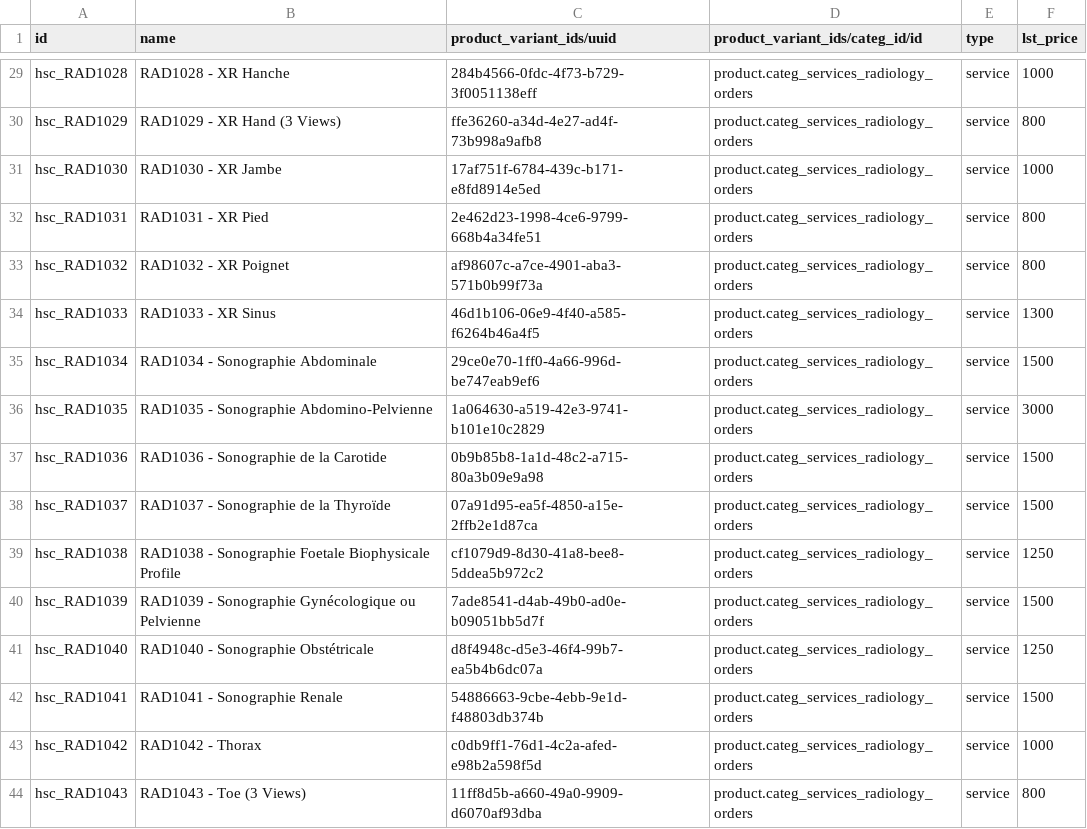
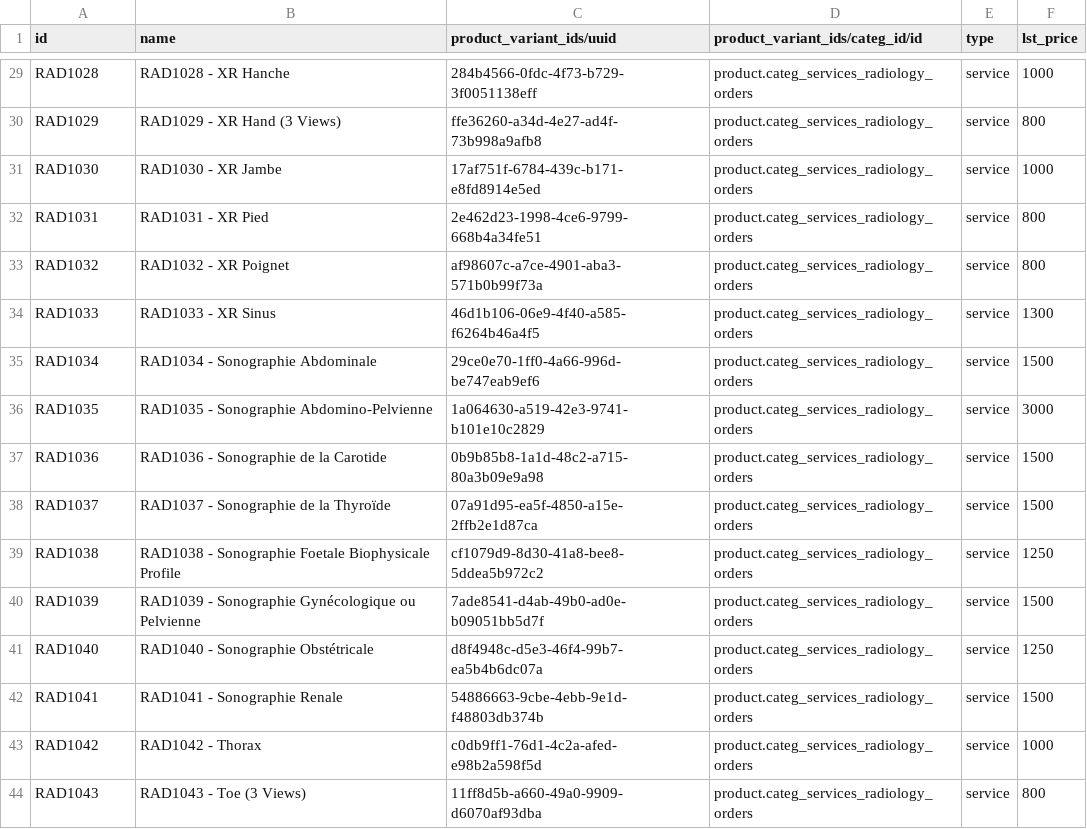
Before and after one commit to reagan-meant/odoo-config-easydoc, a CSV file: configuration/product/radiologyOrdersOdoo.csv, drawn as a sheet; only a part is shown, gaps mark what is left out; the diff covers the shown part only; the diff names each change by its address in the sheet, - before the commit and + after, or states it on an @@ line.

```diff
--- a/configuration/product/radiologyOrdersOdoo.csv
+++ b/configuration/product/radiologyOrdersOdoo.csv
-A29 (id): hsc_RAD1028
+A29 (id): RAD1028
-A30 (id): hsc_RAD1029
+A30 (id): RAD1029
-A31 (id): hsc_RAD1030
+A31 (id): RAD1030
-A32 (id): hsc_RAD1031
+A32 (id): RAD1031
-A33 (id): hsc_RAD1032
+A33 (id): RAD1032
-A34 (id): hsc_RAD1033
+A34 (id): RAD1033
-A35 (id): hsc_RAD1034
+A35 (id): RAD1034
-A36 (id): hsc_RAD1035
+A36 (id): RAD1035
-A37 (id): hsc_RAD1036
+A37 (id): RAD1036
-A38 (id): hsc_RAD1037
+A38 (id): RAD1037
-A39 (id): hsc_RAD1038
+A39 (id): RAD1038
-A40 (id): hsc_RAD1039
+A40 (id): RAD1039
-A41 (id): hsc_RAD1040
+A41 (id): RAD1040
-A42 (id): hsc_RAD1041
+A42 (id): RAD1041
-A43 (id): hsc_RAD1042
+A43 (id): RAD1042
-A44 (id): hsc_RAD1043
+A44 (id): RAD1043
```
Also changed, not shown: 27 edited cells elsewhere in this file, 38 other files.
